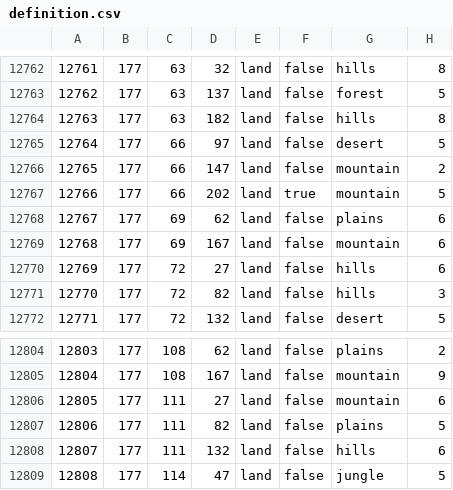
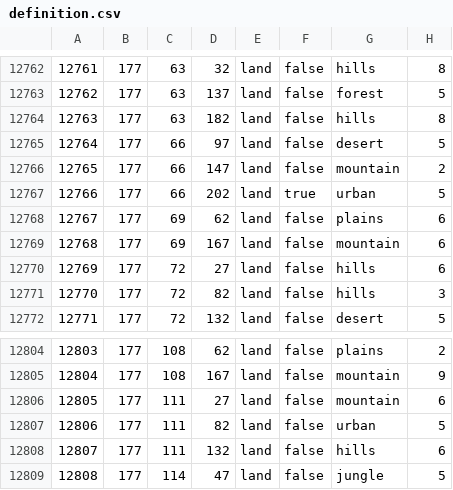
Before and after one commit to onefish268/91, a CSV file: map/definition.csv, drawn as a sheet; only a part is shown, gaps mark what is left out; the diff covers the shown part only.

```diff
--- a/map/definition.csv
+++ b/map/definition.csv
@@ -12766,3 +12766,3 @@
 12765;177;66;147;land;false;mountain;2
-12766;177;66;202;land;true;mountain;5
+12766;177;66;202;land;true;urban;5
 12767;177;69;62;land;false;plains;6
@@ -12806,3 +12806,3 @@
 12805;177;111;27;land;false;mountain;6
-12806;177;111;82;land;false;plains;5
+12806;177;111;82;land;false;urban;5
 12807;177;111;132;land;false;hills;6
```
Also changed, not shown: 5 edited cells elsewhere in this file, 33 other files.
